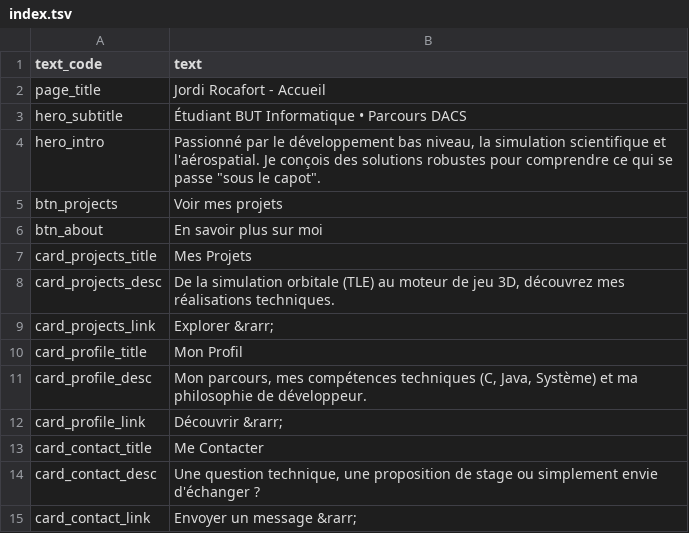
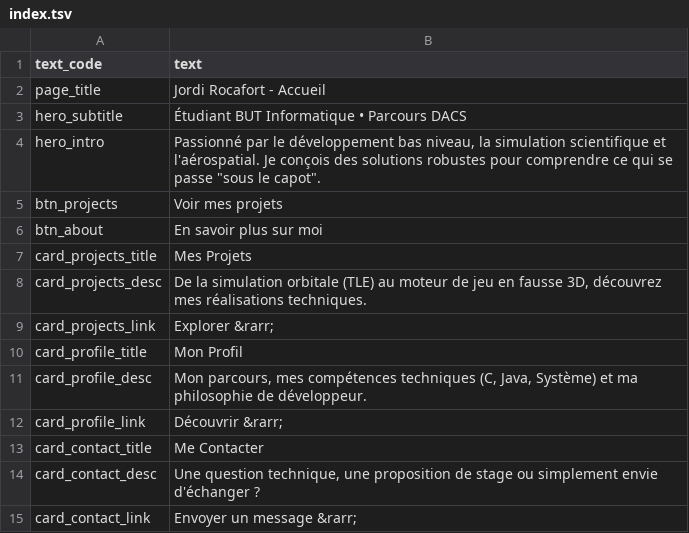
Before and after one commit to Jordi-R66/Portfolio, a TSV file: site/backend/Traduction/lang/fr/index.tsv, drawn as a sheet.

Commit message:
Ajout d'une petite reformulation

```diff
--- a/site/backend/Traduction/lang/fr/index.tsv
+++ b/site/backend/Traduction/lang/fr/index.tsv
@@ -7,3 +7,3 @@ btn_about	En savoir plus sur moi
 card_projects_title	Mes Projets
-card_projects_desc	De la simulation orbitale (TLE) au moteur de jeu 3D, découvrez mes réalisations techniques.
+card_projects_desc	De la simulation orbitale (TLE) au moteur de jeu en fausse 3D, découvrez mes réalisations techniques.
 card_projects_link	Explorer &rarr;
```
